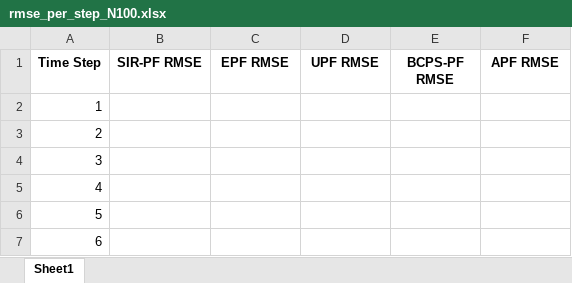
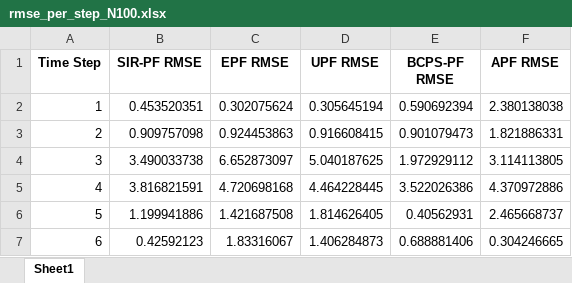
Before and after one commit to qiangxingzi1024/sim, an Excel workbook: rmse_per_step_N100.xlsx, sheet Sheet1, drawn as a sheet; only a part is shown; values as stored, in another font and other column widths than the file's, no borders; the diff covers the shown part only; the diff names each change by its address in the sheet, - before the commit and + after, or states it on an @@ line.

```diff
--- a/rmse_per_step_N100.xlsx (sheet Sheet1)
+++ b/rmse_per_step_N100.xlsx (sheet Sheet1)
-B2 (SIR-PF RMSE): (empty)
+B2 (SIR-PF RMSE): 0.453520351
-C2 (EPF RMSE): (empty)
+C2 (EPF RMSE): 0.302075624
-D2 (UPF RMSE): (empty)
+D2 (UPF RMSE): 0.305645194
-E2 (BCPS-PF RMSE): (empty)
+E2 (BCPS-PF RMSE): 0.590692394
-F2 (APF RMSE): (empty)
+F2 (APF RMSE): 2.380138038
-B3 (SIR-PF RMSE): (empty)
+B3 (SIR-PF RMSE): 0.909757098
-C3 (EPF RMSE): (empty)
+C3 (EPF RMSE): 0.924453863
-D3 (UPF RMSE): (empty)
+D3 (UPF RMSE): 0.916608415
-E3 (BCPS-PF RMSE): (empty)
+E3 (BCPS-PF RMSE): 0.901079473
-F3 (APF RMSE): (empty)
+F3 (APF RMSE): 1.821886331
-B4 (SIR-PF RMSE): (empty)
+B4 (SIR-PF RMSE): 3.490033738
-C4 (EPF RMSE): (empty)
+C4 (EPF RMSE): 6.652873097
-D4 (UPF RMSE): (empty)
+D4 (UPF RMSE): 5.040187625
-E4 (BCPS-PF RMSE): (empty)
+E4 (BCPS-PF RMSE): 1.972929112
-F4 (APF RMSE): (empty)
+F4 (APF RMSE): 3.114113805
-B5 (SIR-PF RMSE): (empty)
+B5 (SIR-PF RMSE): 3.816821591
-C5 (EPF RMSE): (empty)
+C5 (EPF RMSE): 4.720698168
-D5 (UPF RMSE): (empty)
+D5 (UPF RMSE): 4.464228445
-E5 (BCPS-PF RMSE): (empty)
+E5 (BCPS-PF RMSE): 3.522026386
-F5 (APF RMSE): (empty)
+F5 (APF RMSE): 4.370972886
-B6 (SIR-PF RMSE): (empty)
+B6 (SIR-PF RMSE): 1.199941886
-C6 (EPF RMSE): (empty)
+C6 (EPF RMSE): 1.421687508
-D6 (UPF RMSE): (empty)
+D6 (UPF RMSE): 1.814626405
-E6 (BCPS-PF RMSE): (empty)
+E6 (BCPS-PF RMSE): 0.40562931
-F6 (APF RMSE): (empty)
+F6 (APF RMSE): 2.465668737
-B7 (SIR-PF RMSE): (empty)
+B7 (SIR-PF RMSE): 0.42592123
-C7 (EPF RMSE): (empty)
+C7 (EPF RMSE): 1.83316067
-D7 (UPF RMSE): (empty)
+D7 (UPF RMSE): 1.406284873
-E7 (BCPS-PF RMSE): (empty)
+E7 (BCPS-PF RMSE): 0.688881406
-F7 (APF RMSE): (empty)
+F7 (APF RMSE): 0.304246665
```
Also changed, not shown: 220 edited cells elsewhere in this sheet, bcps_accept_rate_comparison.xlsx, particle_count_rmse_comparison.xlsx, 5 other files.
